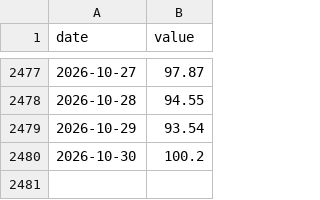
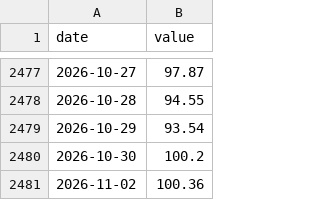
Before and after one commit to sgdividends/fred-macro-data, a CSV file: data/fred/move.csv, drawn as a sheet; only a part is shown, gaps mark what is left out; the diff names each change by its address in the sheet, - before the commit and + after, or states it on an @@ line.

```diff
--- a/data/fred/move.csv
+++ b/data/fred/move.csv
+row 2481: 2026-11-02 | 100.36
```
Also changed, not shown: data/fred/emhy_oas.csv, data/fred/vix.csv, 3 other files.
